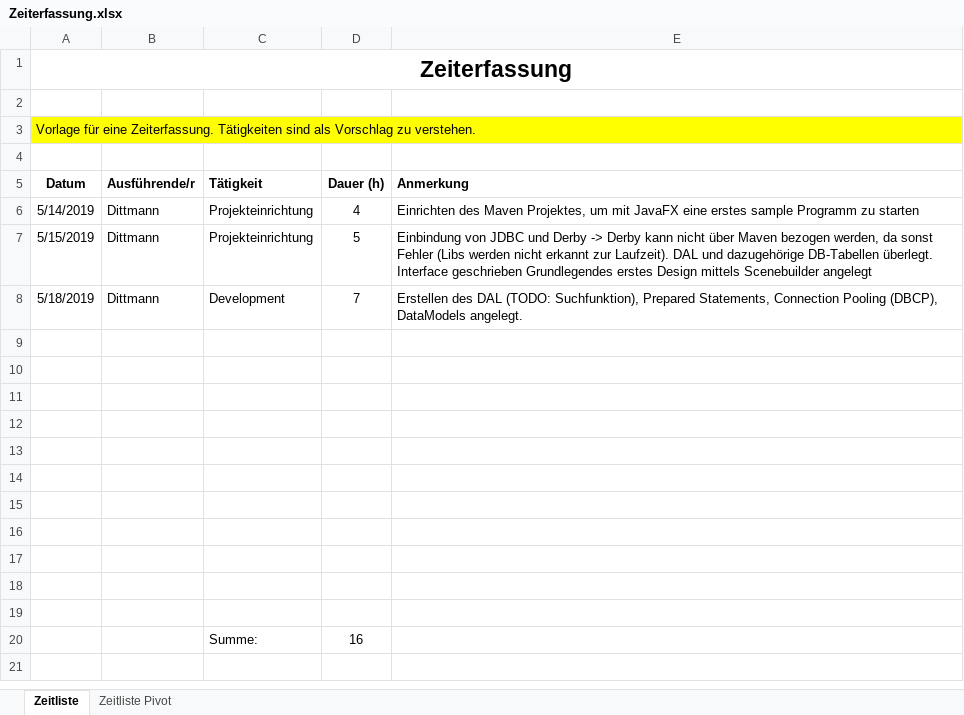
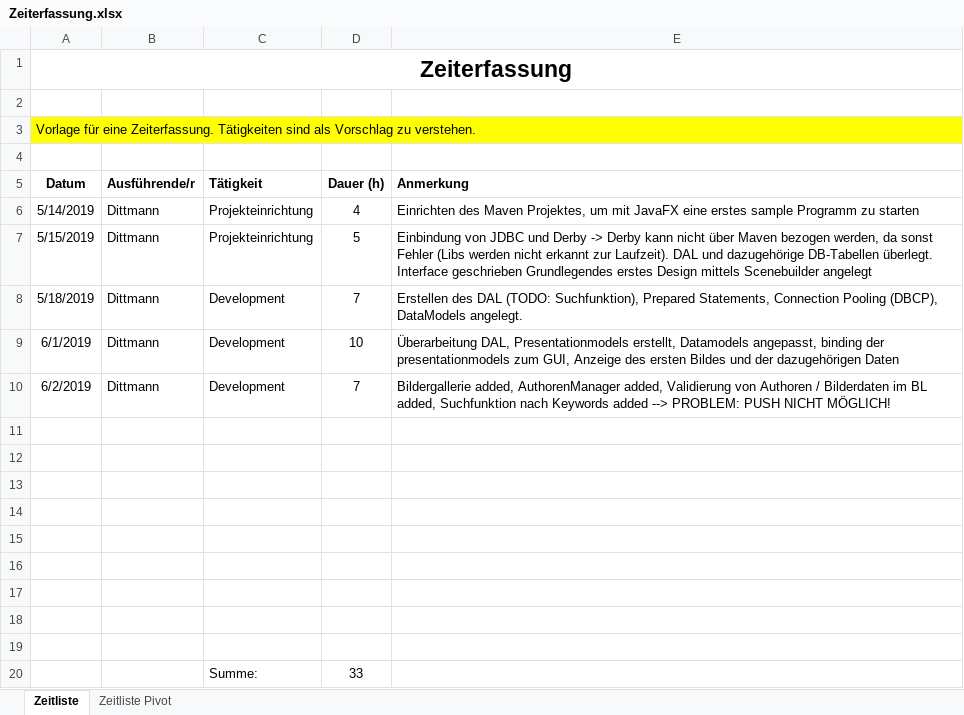
Before and after one commit to DavidDittmann/BIF-SS19-SWE2, an Excel workbook: Zeiterfassung.xlsx, sheet Zeitliste, drawn as a sheet; values as stored, in another font and other column widths than the file's, no borders; removed rows and columns are numbered as before the commit, all else as after; the diff names each change by its address in the sheet, - before the commit and + after, or states it on an @@ line.

```diff
--- a/Zeiterfassung.xlsx (sheet Zeitliste)
+++ b/Zeiterfassung.xlsx (sheet Zeitliste)
+row 9: 6/1/2019 | Dittmann | Development | 10 | Überarbeitung DAL, Presentationmodels erstellt, Datamodels angepasst, binding der presentationmodels zum GUI, Anzeige des ersten Bildes und der dazugehörigen Daten
+row 10: 6/2/2019 | Dittmann | Development | 7 | Bildergallerie added, AuthorenManager added, Validierung von Authoren / Bilderdaten im BL added, Suchfunktion nach Keywords added --> PROBLEM: PUSH NICHT MÖGLICH!
-row 20: (empty)
+row 20:  |  | Summe: | 33
-row 19: (empty)
-row 20:  |  | Summe: | 16
```
Also changed, not shown: sheet Zeitliste Pivot, charts or pictures.
